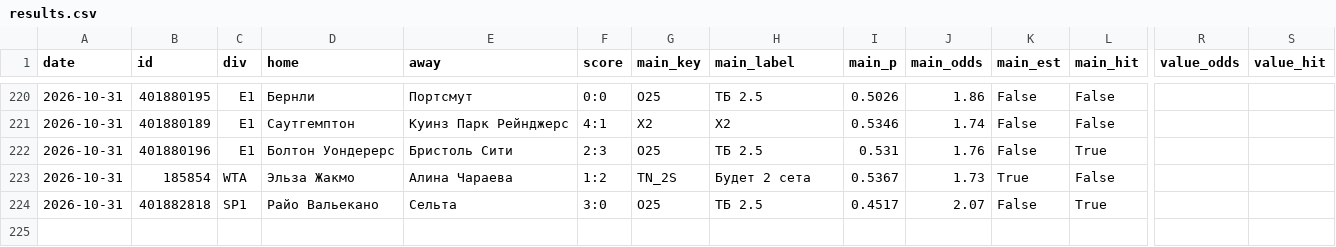
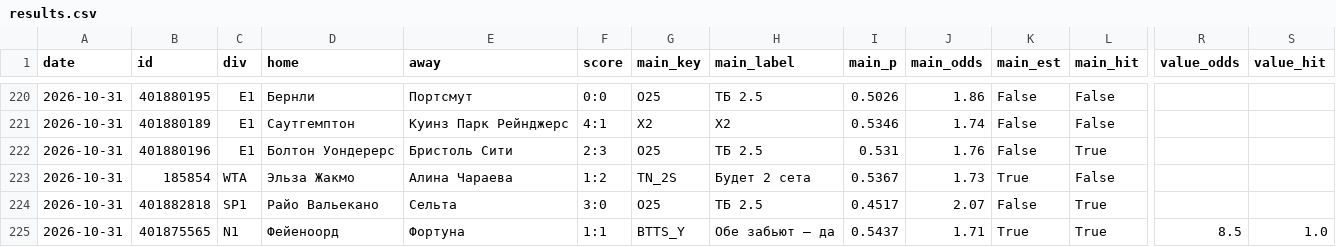
Before and after one commit to horoooos/betbot, a CSV file: data/results.csv, drawn as a sheet; only a part is shown, gaps mark what is left out; rows hold the shown columns only; the diff names each change by its address in the sheet, - before the commit and + after, or states it on an @@ line.

```diff
--- a/data/results.csv
+++ b/data/results.csv
+row 225: 2026-10-31 | 401875565 | N1 | Фейеноорд | Фортуна | 1:1 | BTTS_Y | Обе забьют — да | 0.5437 | 1.71 | True | True | 8.5 | 1.0
```
Also changed, not shown: 3 other files.
